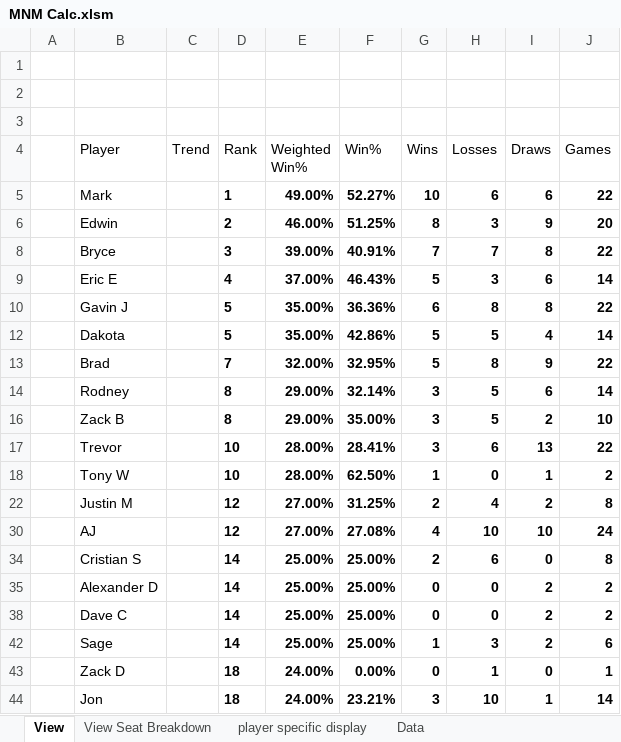
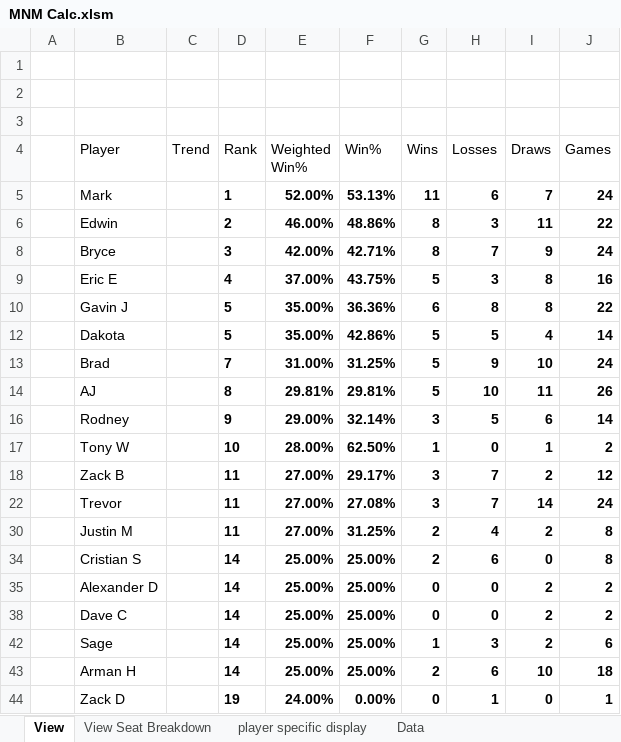
Before and after one commit to GoblinEngineers/Website-for-MNM, an Excel workbook: MNM Calc.xlsm, sheet View, drawn as a sheet; only a part is shown; values as stored, in another font and other column widths than the file's, no borders; charts and pictures and conditional formats and table styles not drawn; removed rows and columns are numbered as before the commit, all else as after; the diff covers the shown part only; the diff names each change by its address in the sheet, - before the commit and + after, or states it on an @@ line.

```diff
--- a/MNM Calc.xlsm (sheet View)
+++ b/MNM Calc.xlsm (sheet View)
-E5 (Weighted Win%): 49.00%
+E5 (Weighted Win%): 52.00%
-F5 (Win%): 52.27%
+F5 (Win%): 53.13%
-G5 (Wins): 10
+G5 (Wins): 11
-I5 (Draws): 6
+I5 (Draws): 7
-J5 (Games): 22
+J5 (Games): 24
-F6 (Win%): 51.25%
+F6 (Win%): 48.86%
-I6 (Draws): 9
+I6 (Draws): 11
-J6 (Games): 20
+J6 (Games): 22
-E8 (Weighted Win%): 39.00%
+E8 (Weighted Win%): 42.00%
-F8 (Win%): 40.91%
+F8 (Win%): 42.71%
-G8 (Wins): 7
+G8 (Wins): 8
-I8 (Draws): 8
+I8 (Draws): 9
-J8 (Games): 22
+J8 (Games): 24
-F9 (Win%): 46.43%
+F9 (Win%): 43.75%
-I9 (Draws): 6
+I9 (Draws): 8
-J9 (Games): 14
+J9 (Games): 16
-E13 (Weighted Win%): 32.00%
+E13 (Weighted Win%): 31.00%
-F13 (Win%): 32.95%
+F13 (Win%): 31.25%
-H13 (Losses): 8
+H13 (Losses): 9
-I13 (Draws): 9
+I13 (Draws): 10
-J13 (Games): 22
+J13 (Games): 24
+row 14:  | AJ |  | 8 | 29.81% | 29.81% | 5 | 10 | 11 | 26
-D16 (Rank): 8
+D16 (Rank): 9
-row 16:  | Zack B |  | 8 | 29.00% | 35.00% | 3 | 5 | 2 | 10
-row 17:  | Trevor |  | 10 | 28.00% | 28.41% | 3 | 6 | 13 | 22
+row 18:  | Zack B |  | 11 | 27.00% | 29.17% | 3 | 7 | 2 | 12
+row 22:  | Trevor |  | 11 | 27.00% | 27.08% | 3 | 7 | 14 | 24
-D30 (Rank): 12
+D30 (Rank): 11
-row 30:  | AJ |  | 12 | 27.00% | 27.08% | 4 | 10 | 10 | 24
+row 43:  | Arman H |  | 14 | 25.00% | 25.00% | 2 | 6 | 10 | 18
-D44 (Rank): 18
+D44 (Rank): 19
-row 44:  | Jon |  | 18 | 24.00% | 23.21% | 3 | 10 | 1 | 14
```
Also changed, not shown: 3 added rows, 3 removed rows and 27 edited cells elsewhere in this sheet, sheet Data, sheet player specific display, sheet View Seat Breakdown, formulas that keep their value, hidden cells.
